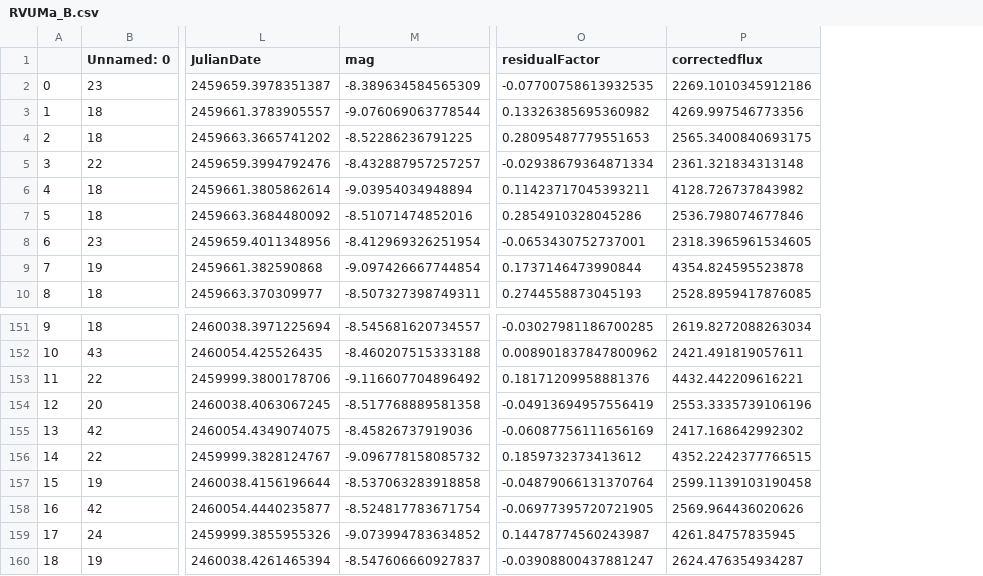
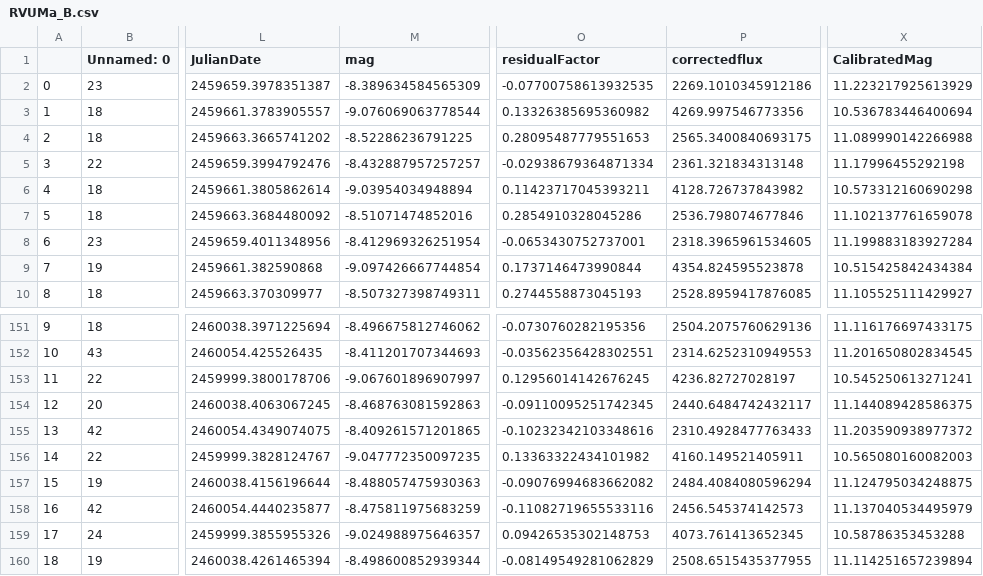
Before and after one commit to MaxRosenblatt1/extendedproject_TC3, a CSV file: RVUMa_B.csv, drawn as a sheet; only a part is shown, gaps mark what is left out; the diff covers the shown part only; the diff names each change by its address in the sheet, - before the commit and + after, or states it on an @@ line.

```diff
--- a/RVUMa_B.csv
+++ b/RVUMa_B.csv
+column X (CalibratedMag), rows 2-10: 11.223217925613929 | 10.536783446400694 | 11.089990142266988 | 11.17996455292198 | 10.573312160690298 | 11.102137761659078 | 11.199883183927284 | 10.515425842434384 | 11.105525111429927; rows 151-160: 11.116176697433175 | 11.201650802834545 | 10.545250613271241 | 11.144089428586375 | 11.203590938977372 | 10.565080160082003 | 11.124795034248875 | 11.137040534495979 | 10.58786353453288 | 11.114251657239894
-M151 (mag): -8.545681620734557
+M151 (mag): -8.496675812746062
-O151 (residualFactor): -0.03027981186700285
+O151 (residualFactor): -0.0730760282195356
-P151 (correctedflux): 2619.8272088263034
+P151 (correctedflux): 2504.2075760629136
-M152 (mag): -8.460207515333188
+M152 (mag): -8.411201707344693
-O152 (residualFactor): 0.008901837847800962
+O152 (residualFactor): -0.03562356428302551
-P152 (correctedflux): 2421.491819057611
+P152 (correctedflux): 2314.6252310949553
-M153 (mag): -9.116607704896492
+M153 (mag): -9.067601896907997
-O153 (residualFactor): 0.18171209958881376
+O153 (residualFactor): 0.12956014142676245
-P153 (correctedflux): 4432.442209616221
+P153 (correctedflux): 4236.82727028197
-M154 (mag): -8.517768889581358
+M154 (mag): -8.468763081592863
-O154 (residualFactor): -0.04913694957556419
+O154 (residualFactor): -0.09110095251742345
-P154 (correctedflux): 2553.3335739106196
+P154 (correctedflux): 2440.6484742432117
-M155 (mag): -8.45826737919036
+M155 (mag): -8.409261571201865
-O155 (residualFactor): -0.06087756111656169
+O155 (residualFactor): -0.10232342103348616
-P155 (correctedflux): 2417.168642992302
+P155 (correctedflux): 2310.4928477763433
-M156 (mag): -9.096778158085732
+M156 (mag): -9.047772350097235
-O156 (residualFactor): 0.1859732373413612
+O156 (residualFactor): 0.13363322434101982
-P156 (correctedflux): 4352.2242377766515
+P156 (correctedflux): 4160.149521405911
-M157 (mag): -8.537063283918858
+M157 (mag): -8.488057475930363
-O157 (residualFactor): -0.04879066131370764
+O157 (residualFactor): -0.09076994683662082
-P157 (correctedflux): 2599.1139103190458
+P157 (correctedflux): 2484.4084080596294
-M158 (mag): -8.524817783671754
+M158 (mag): -8.475811975683259
-O158 (residualFactor): -0.06977395720721905
+O158 (residualFactor): -0.11082719655533116
-P158 (correctedflux): 2569.964436020626
+P158 (correctedflux): 2456.545374142573
-M159 (mag): -9.073994783634852
+M159 (mag): -9.024988975646357
-O159 (residualFactor): 0.14478774560243987
+O159 (residualFactor): 0.09426535302148753
-P159 (correctedflux): 4261.84757835945
+P159 (correctedflux): 4073.761413652345
-M160 (mag): -8.547606660927837
+M160 (mag): -8.498600852939344
-O160 (residualFactor): -0.03908800437881247
+O160 (residualFactor): -0.08149549281062829
-P160 (correctedflux): 2624.476354934287
+P160 (correctedflux): 2508.6515435377955
```
Also changed, not shown: 82 edited cells elsewhere in this file, RVUMa_G.csv, RVUMa_R.csv.
